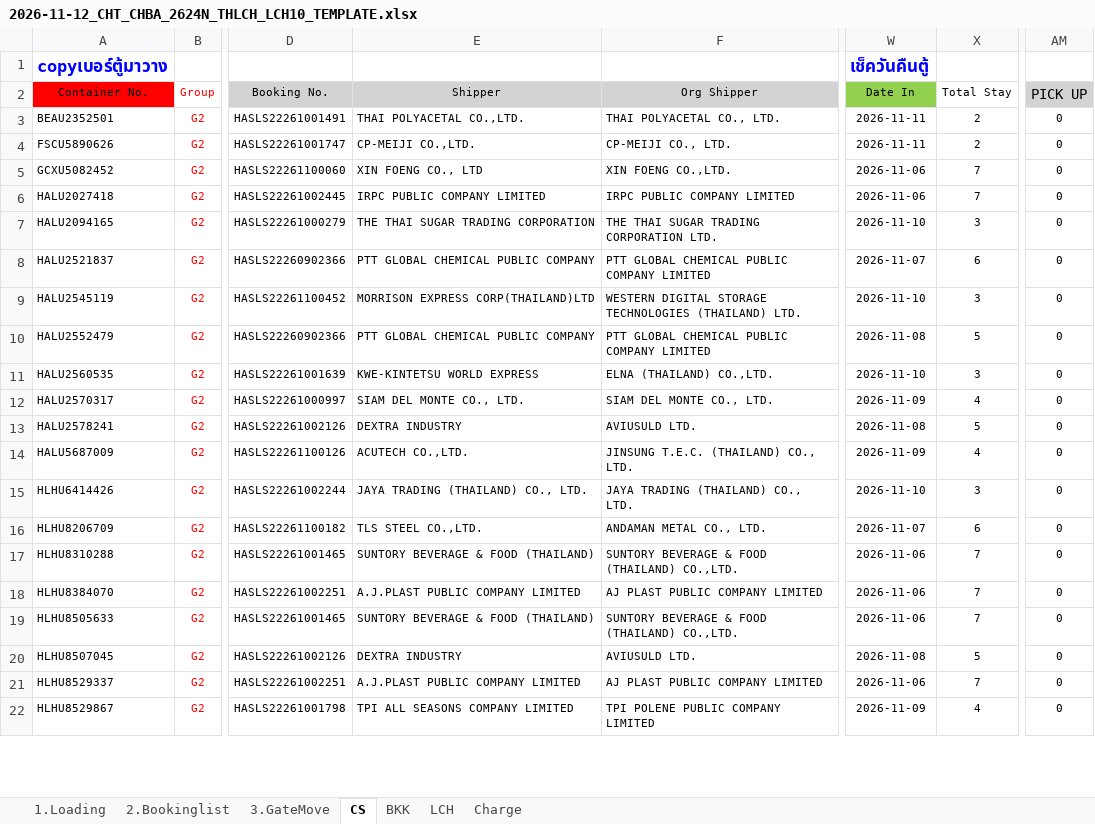
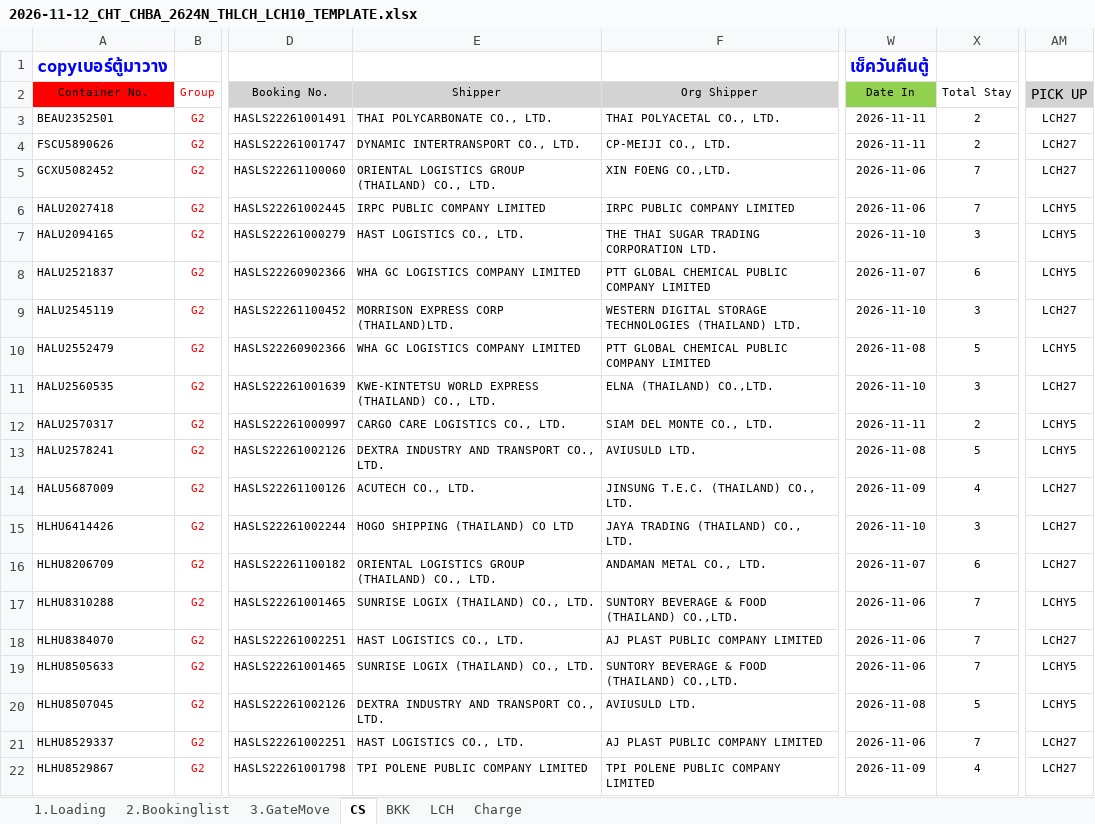
Before and after one commit to sirichai1265/hal-storage-calculator, an Excel workbook: VOYAGES/2026-11-12_CHT_CHBA_2624N_THLCH_LCH10/2026-11-12_CHT_CHBA_2624N_THLCH_LCH10_TEMPLATE.xlsx, sheet CS, drawn as a sheet; only a part is shown, gaps mark what is left out; values as stored, in another font and other column widths than the file's, no borders; conditional formats not drawn; the diff covers the shown part only; the diff names each change by its address in the sheet, - before the commit and + after, or states it on an @@ line.

```diff
--- a/VOYAGES/2026-11-12_CHT_CHBA_2624N_THLCH_LCH10/2026-11-12_CHT_CHBA_2624N_THLCH_LCH10_TEMPLATE.xlsx (sheet CS)
+++ b/VOYAGES/2026-11-12_CHT_CHBA_2624N_THLCH_LCH10/2026-11-12_CHT_CHBA_2624N_THLCH_LCH10_TEMPLATE.xlsx (sheet CS)
-E3 (Shipper): THAI POLYACETAL CO.,LTD.
+E3 (Shipper): THAI POLYCARBONATE CO., LTD.
-AM3:AM5 (PICK UP): 0
+AM3:AM5 (PICK UP): LCH27
-E4 (Shipper): CP-MEIJI CO.,LTD.
+E4 (Shipper): DYNAMIC INTERTRANSPORT CO., LTD.
-E5 (Shipper): XIN FOENG CO., LTD
+E5 (Shipper): ORIENTAL LOGISTICS GROUP (THAILAND) CO., LTD.
-AM6:AM8 (PICK UP): 0
+AM6:AM8 (PICK UP): LCHY5
-E7 (Shipper): THE THAI SUGAR TRADING CORPORATION
+E7 (Shipper): HAST LOGISTICS CO., LTD.
-E8 (Shipper): PTT GLOBAL CHEMICAL PUBLIC COMPANY
+E8 (Shipper): WHA GC LOGISTICS COMPANY LIMITED
-E9 (Shipper): MORRISON EXPRESS CORP(THAILAND)LTD
+E9 (Shipper): MORRISON EXPRESS CORP (THAILAND)LTD.
-AM9 (PICK UP): 0
+AM9 (PICK UP): LCH27
-E10 (Shipper): PTT GLOBAL CHEMICAL PUBLIC COMPANY
+E10 (Shipper): WHA GC LOGISTICS COMPANY LIMITED
-AM10 (PICK UP): 0
+AM10 (PICK UP): LCHY5
-E11 (Shipper): KWE-KINTETSU WORLD EXPRESS
+E11 (Shipper): KWE-KINTETSU WORLD EXPRESS (THAILAND) CO., LTD.
-AM11 (PICK UP): 0
+AM11 (PICK UP): LCH27
-E12 (Shipper): SIAM DEL MONTE CO., LTD.
+E12 (Shipper): CARGO CARE LOGISTICS CO., LTD.
-W12 (Date In): 2026-11-09
+W12 (Date In): 2026-11-11
-X12 (Total Stay): 4
+X12 (Total Stay): 2
-AM12:AM13 (PICK UP): 0
+AM12:AM13 (PICK UP): LCHY5
-E13 (Shipper): DEXTRA INDUSTRY
+E13 (Shipper): DEXTRA INDUSTRY AND TRANSPORT CO., LTD.
-E14 (Shipper): ACUTECH CO.,LTD.
+E14 (Shipper): ACUTECH CO., LTD.
-AM14:AM16 (PICK UP): 0
+AM14:AM16 (PICK UP): LCH27
-E15 (Shipper): JAYA TRADING (THAILAND) CO., LTD.
+E15 (Shipper): HOGO SHIPPING (THAILAND) CO LTD
-E16 (Shipper): TLS STEEL CO.,LTD.
+E16 (Shipper): ORIENTAL LOGISTICS GROUP (THAILAND) CO., LTD.
-E17 (Shipper): SUNTORY BEVERAGE & FOOD (THAILAND)
+E17 (Shipper): SUNRISE LOGIX (THAILAND) CO., LTD.
-AM17 (PICK UP): 0
+AM17 (PICK UP): LCHY5
-E18 (Shipper): A.J.PLAST PUBLIC COMPANY LIMITED
+E18 (Shipper): HAST LOGISTICS CO., LTD.
-AM18 (PICK UP): 0
+AM18 (PICK UP): LCH27
-E19 (Shipper): SUNTORY BEVERAGE & FOOD (THAILAND)
+E19 (Shipper): SUNRISE LOGIX (THAILAND) CO., LTD.
-AM19:AM20 (PICK UP): 0
+AM19:AM20 (PICK UP): LCHY5
-E20 (Shipper): DEXTRA INDUSTRY
+E20 (Shipper): DEXTRA INDUSTRY AND TRANSPORT CO., LTD.
-E21 (Shipper): A.J.PLAST PUBLIC COMPANY LIMITED
+E21 (Shipper): HAST LOGISTICS CO., LTD.
-AM21:AM22 (PICK UP): 0
+AM21:AM22 (PICK UP): LCH27
-E22 (Shipper): TPI ALL SEASONS COMPANY LIMITED
+E22 (Shipper): TPI POLENE PUBLIC COMPANY LIMITED
```
Also changed, not shown: 1 added row and 82 edited cells elsewhere in this sheet, sheet 3.GateMove, sheet 2.Bookinglist, sheet 1.Loading, formulas that keep their value, DATABASE/STORAGE_DATABASE.xlsx, VOYAGES/2026-11-12_CHT_CHBA_2624N_THLCH_LCH10/2026-11-12_CHT_CHBA_2624N_THLCH_LCH10.xlsx, 4 other files.
